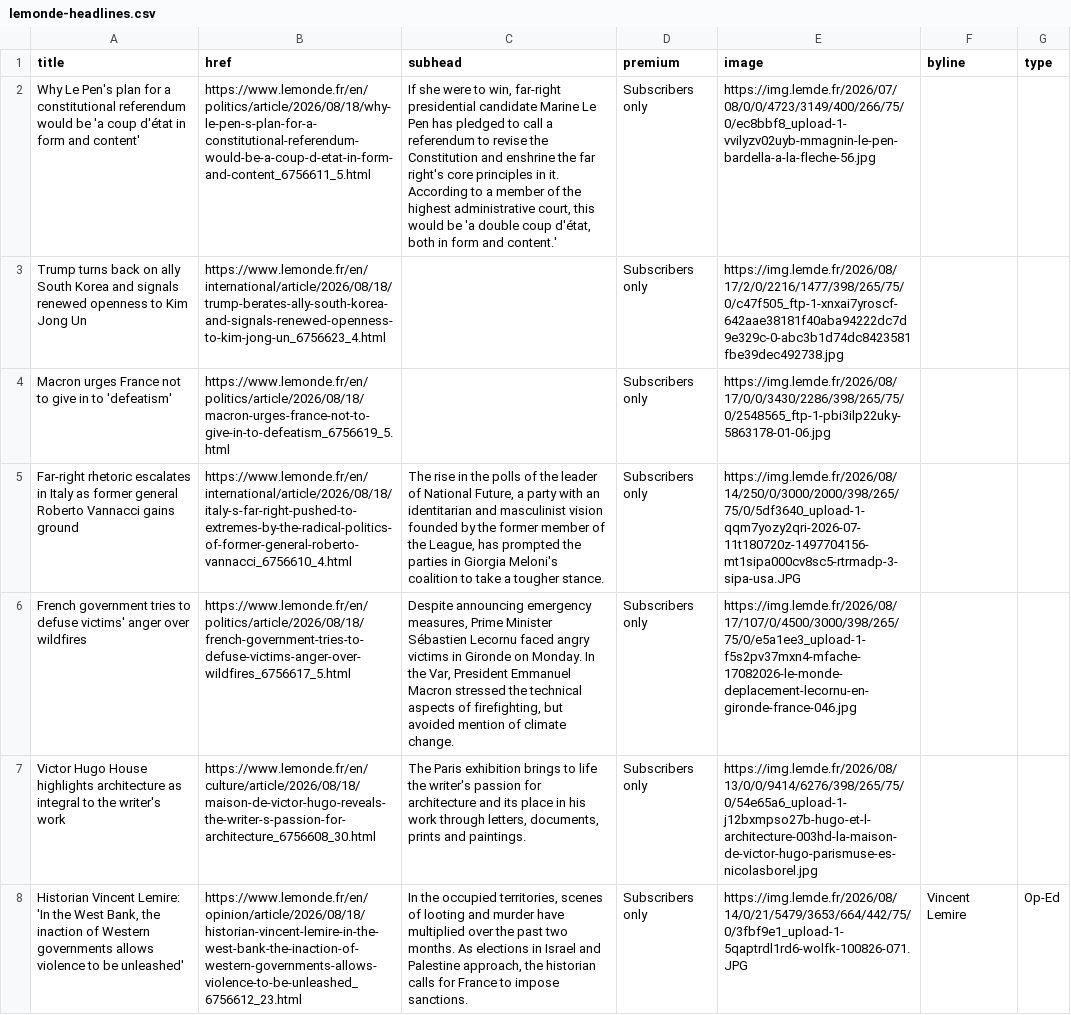
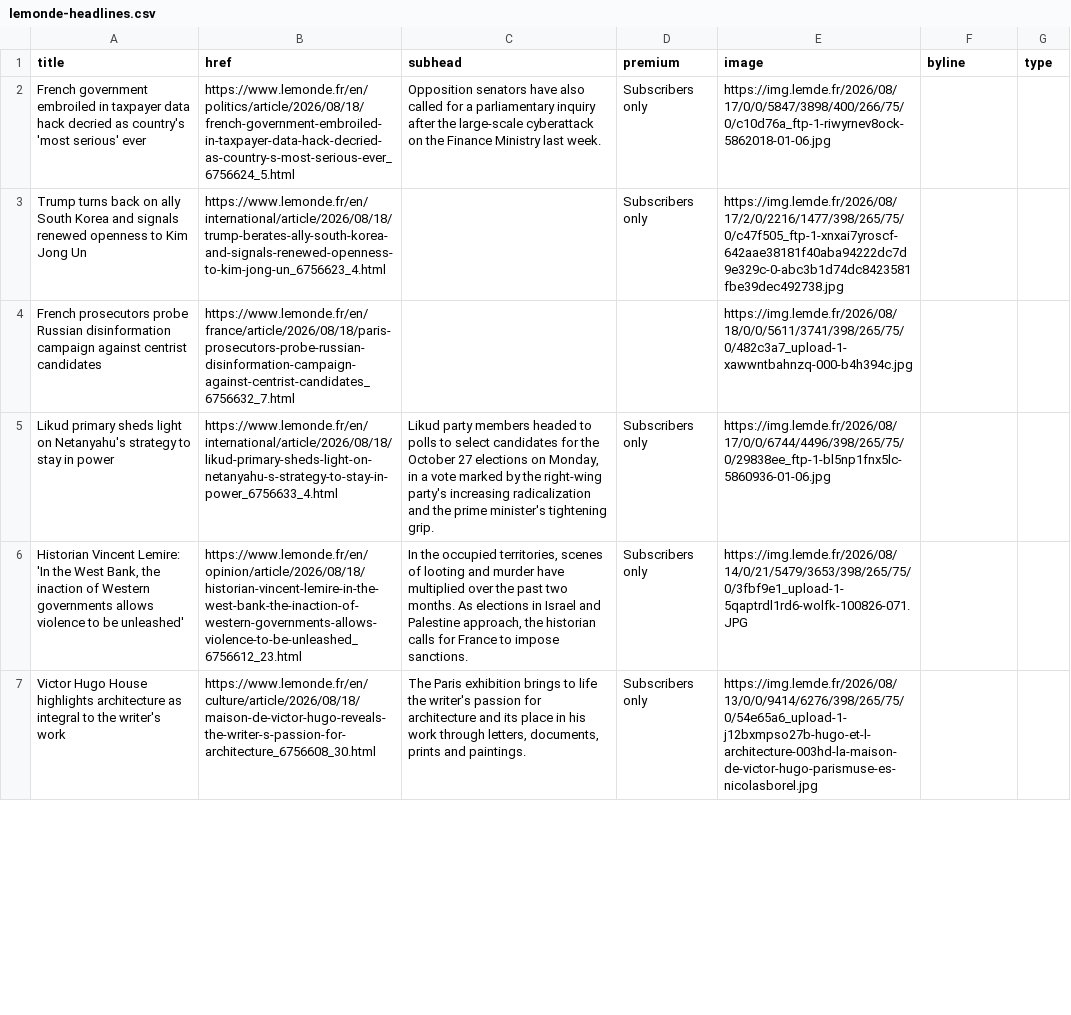
Before and after one commit to nicchoi-29/lede-07-homework-lemonde, a CSV file: lemonde-headlines.csv, drawn as a sheet; only a part is shown; removed rows and columns are numbered as before the commit, all else as after; the diff covers the shown part only; the diff names each change by its address in the sheet, - before the commit and + after, or states it on an @@ line.

```diff
--- a/lemonde-headlines.csv
+++ b/lemonde-headlines.csv
-A2 (title): Why Le Pen's plan for a constitutional referendum would be 'a coup d'état in form and content'
+A2 (title): French government embroiled in taxpayer data hack decried as country's 'most serious' ever
-B2 (href): https://www.lemonde.fr/en/politics/article/2026/08/18/why-le-pen-s-plan-for-a-constitutional-referendum-would-be-a-coup-d-etat-in-form-and-content_6756611_5.html
+B2 (href): https://www.lemonde.fr/en/politics/article/2026/08/18/french-government-embroiled-in-taxpayer-data-hack-decried-as-country-s-most-serious-ever_6756624_5.html
-C2 (subhead): If she were to win, far-right presidential candidate Marine Le Pen has pledged to call a referendum to revise the Constitution and enshrine the far right's core principles in it. According to a member of the highest administrative court, this would be 'a double coup d'état, both in form and content.'
+C2 (subhead): Opposition senators have also called for a parliamentary inquiry after the large-scale cyberattack on the Finance Ministry last week.
-E2 (image): https://img.lemde.fr/2026/07/08/0/0/4723/3149/400/266/75/0/ec8bbf8_upload-1-vvilyzv02uyb-mmagnin-le-pen-bardella-a-la-fleche-56.jpg
+E2 (image): https://img.lemde.fr/2026/08/17/0/0/5847/3898/400/266/75/0/c10d76a_ftp-1-riwyrnev8ock-5862018-01-06.jpg
-row 4: Macron urges France not to give in to 'defeatism' | https://www.lemonde.fr/en/politics/article/2026/08/18/macron-urges-france-not-to-give-in-to-defeatism_6756619_5.html |  | Subscribers only | https://img.lemde.fr/2026/08/17/0/0/3430/2286/398/265/75/0/2548565_ftp-1-pbi3ilp22uky-5863178-01-06.jpg
+row 4: French prosecutors probe Russian disinformation campaign against centrist candidates | https://www.lemonde.fr/en/france/article/2026/08/18/paris-prosecutors-probe-russian-disinformation-campaign-against-centrist-candidates_6756632_7.html |  |  | https://img.lemde.fr/2026/08/18/0/0/5611/3741/398/265/75/0/482c3a7_upload-1-xawwntbahnzq-000-b4h394c.jpg
-A5 (title): Far-right rhetoric escalates in Italy as former general Roberto Vannacci gains ground
+A5 (title): Likud primary sheds light on Netanyahu's strategy to stay in power
-B5 (href): https://www.lemonde.fr/en/international/article/2026/08/18/italy-s-far-right-pushed-to-extremes-by-the-radical-politics-of-former-general-roberto-vannacci_6756610_4.html
+B5 (href): https://www.lemonde.fr/en/international/article/2026/08/18/likud-primary-sheds-light-on-netanyahu-s-strategy-to-stay-in-power_6756633_4.html
-C5 (subhead): The rise in the polls of the leader of National Future, a party with an identitarian and masculinist vision founded by the former member of the League, has prompted the parties in Giorgia Meloni's coalition to take a tougher stance.
+C5 (subhead): Likud party members headed to polls to select candidates for the October 27 elections on Monday, in a vote marked by the right-wing party's increasing radicalization and the prime minister's tightening grip.
-E5 (image): https://img.lemde.fr/2026/08/14/250/0/3000/2000/398/265/75/0/5df3640_upload-1-qqm7yozy2qri-2026-07-11t180720z-1497704156-mt1sipa000cv8sc5-rtrmadp-3-sipa-usa.JPG
+E5 (image): https://img.lemde.fr/2026/08/17/0/0/6744/4496/398/265/75/0/29838ee_ftp-1-bl5np1fnx5lc-5860936-01-06.jpg
-A6 (title): French government tries to defuse victims' anger over wildfires
+A6 (title): Historian Vincent Lemire: 'In the West Bank, the inaction of Western governments allows violence to be unleashed'
-B6 (href): https://www.lemonde.fr/en/politics/article/2026/08/18/french-government-tries-to-defuse-victims-anger-over-wildfires_6756617_5.html
+B6 (href): https://www.lemonde.fr/en/opinion/article/2026/08/18/historian-vincent-lemire-in-the-west-bank-the-inaction-of-western-governments-allows-violence-to-be-unleashed_6756612_23.html
-C6 (subhead): Despite announcing emergency measures, Prime Minister Sébastien Lecornu faced angry victims in Gironde on Monday. In the Var, President Emmanuel Macron stressed the technical aspects of firefighting, but avoided mention of climate change.
+C6 (subhead): In the occupied territories, scenes of looting and murder have multiplied over the past two months. As elections in Israel and Palestine approach, the historian calls for France to impose sanctions.
-E6 (image): https://img.lemde.fr/2026/08/17/107/0/4500/3000/398/265/75/0/e5a1ee3_upload-1-f5s2pv37mxn4-mfache-17082026-le-monde-deplacement-lecornu-en-gironde-france-046.jpg
+E6 (image): https://img.lemde.fr/2026/08/14/0/21/5479/3653/398/265/75/0/3fbf9e1_upload-1-5qaptrdl1rd6-wolfk-100826-071.JPG
-row 8: Historian Vincent Lemire: 'In the West Bank, the inaction of Western governments allows violence to be unleashed' | https://www.lemonde.fr/en/opinion/article/2026/08/18/historian-vincent-lemire-in-the-west-bank-the-inaction-of-western-governments-allows-violence-to-be-unleashed_6756612_23.html | In the occupied territories, scenes of looting and murder have multiplied over the past two months. As elections in Israel and Palestine approach, the historian calls for France to impose sanctions. | Subscribers only | https://img.lemde.fr/2026/08/14/0/21/5479/3653/664/442/75/0/3fbf9e1_upload-1-5qaptrdl1rd6-wolfk-100826-071.JPG | Vincent Lemire | Op-Ed
```
Also changed, not shown: 8 added rows, 7 removed rows, 1 moved row and 3 edited cells elsewhere in this file.
